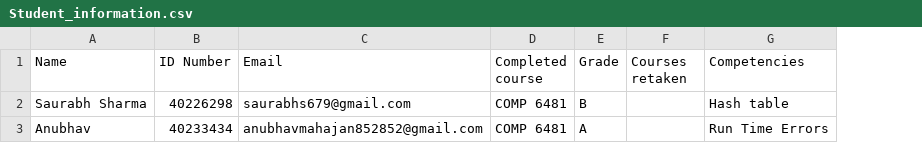
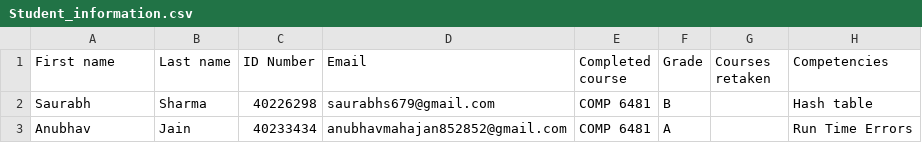
Before and after one commit to saurabhs679/Roboprof-Chatbot-COMP-6741-Project, a CSV file: Student_information.csv, drawn as a sheet; the diff names each change by its address in the sheet, - before the commit and + after, or states it on an @@ line.

Commit message:
Update Student_information.csv

```diff
--- a/Student_information.csv
+++ b/Student_information.csv
+column B (Last name), rows 2-3: Sharma | Jain
-A1: Name
+A1: First name
-A2 (First name): Saurabh Sharma
+A2 (First name): Saurabh
```
